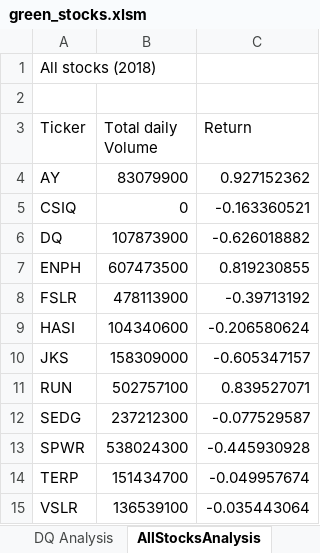
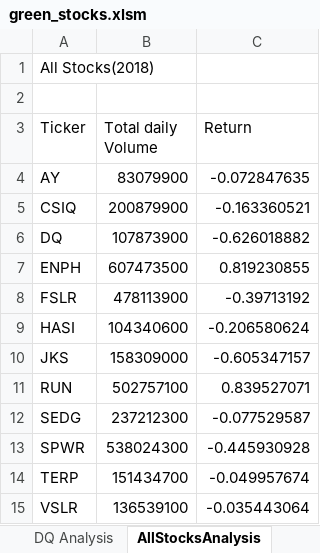
Before and after one commit to MegnRene/stock-analysis, an Excel workbook: green_stocks.xlsm, sheet AllStocksAnalysis, drawn as a sheet; values as stored, in another font and other column widths than the file's, no borders; the diff names each change by its address in the sheet, - before the commit and + after, or states it on an @@ line.

Commit message:
Add files via upload

```diff
--- a/green_stocks.xlsm (sheet AllStocksAnalysis)
+++ b/green_stocks.xlsm (sheet AllStocksAnalysis)
-A1 (Ticker): All stocks (2018)
+A1 (Ticker): All Stocks(2018)
-C4 (Return): 0.927152362
+C4 (Return): -0.072847635
-B5 (Total daily Volume): 0
+B5 (Total daily Volume): 200879900
```
Also changed, not shown: sheet 2018.
